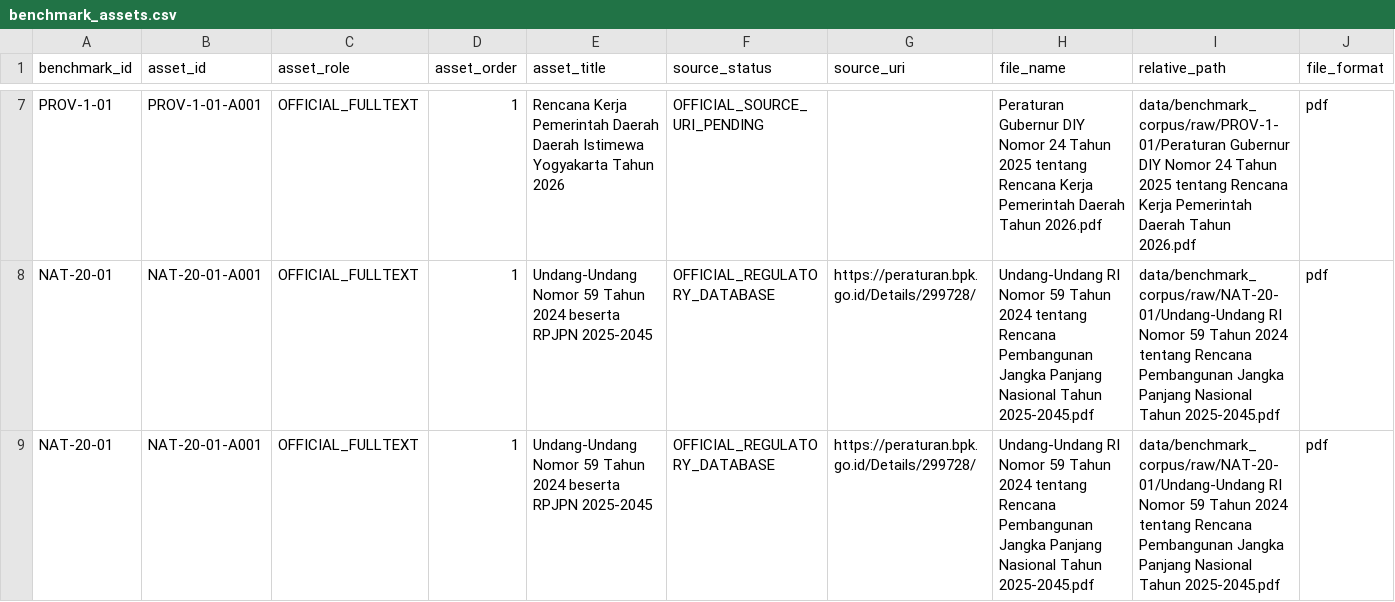
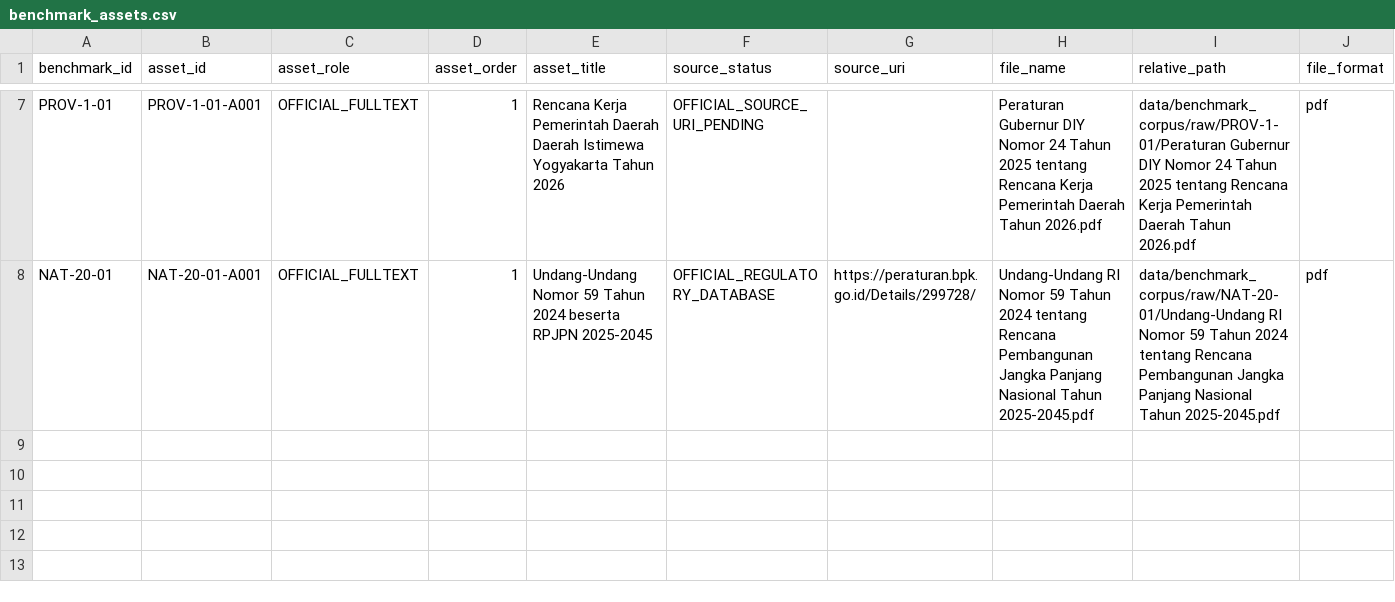
Before and after one commit to fajarnurmanto-source/planning-intelligence, a CSV file: benchmarks/v0.1a4/benchmark_assets.csv, drawn as a sheet; only a part is shown, gaps mark what is left out; rows hold the shown columns only; the diff names each change by its address in the sheet, - before the commit and + after, or states it on an @@ line.

```diff
--- a/benchmarks/v0.1a4/benchmark_assets.csv
+++ b/benchmarks/v0.1a4/benchmark_assets.csv
-row 9: NAT-20-01 | NAT-20-01-A001 | OFFICIAL_FULLTEXT | 1 | Undang-Undang Nomor 59 Tahun 2024 beserta RPJPN 2025-2045 | OFFICIAL_REGULATORY_DATABASE | https://peraturan.bpk.go.id/Details/299728/ | Undang-Undang RI Nomor 59 Tahun 2024 tentang Rencana Pembangunan Jangka Panjang Nasional Tahun 2025-2045.pdf | data/benchmark_corpus/raw/NAT-20-01/Undang-Undang RI Nomor 59 Tahun 2024 tentang Rencana Pembangunan Jangka Panjang Nasional Tahun 2025-2045.pdf | pdf
```
Also changed, not shown: benchmarks/v0.1a4/manifest.csv.
